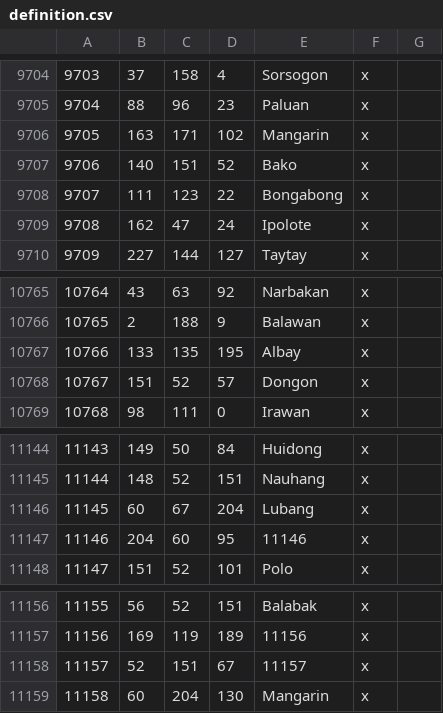
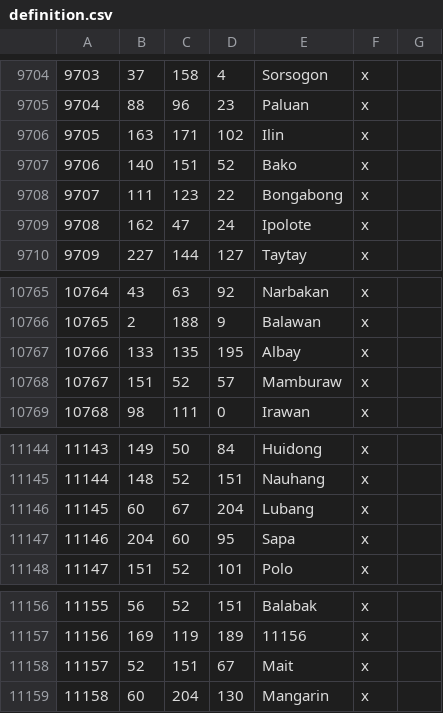
Before and after one commit to Rajas-of-Indochina/mod, a CSV file: indochina/map_data/definition.csv, drawn as a sheet; only a part is shown, gaps mark what is left out.

```diff
--- a/indochina/map_data/definition.csv
+++ b/indochina/map_data/definition.csv
@@ -9705,3 +9705,3 @@
 9704;88;96;23;Paluan;x;
-9705;163;171;102;Mangarin;x;
+9705;163;171;102;Ilin;x;
 9706;140;151;52;Bako;x;
@@ -10767,3 +10767,3 @@
 10766;133;135;195;Albay;x;
-10767;151;52;57;Dongon;x;
+10767;151;52;57;Mamburaw;x;
 10768;98;111;0;Irawan;x;
@@ -11146,3 +11146,3 @@
 11145;60;67;204;Lubang;x;
-11146;204;60;95;11146;x;
+11146;204;60;95;Sapa;x;
 11147;151;52;101;Polo;x;
@@ -11157,3 +11157,3 @@
 11156;169;119;189;11156;x;
-11157;52;151;67;11157;x;
+11157;52;151;67;Mait;x;
 11158;60;204;130;Mangarin;x;
```
Also changed, not shown: 5 other files.
